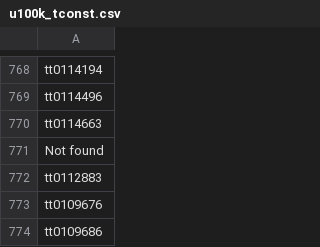
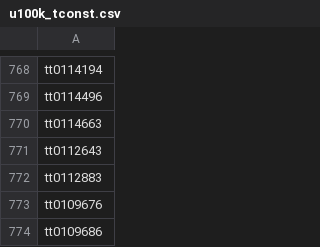
Before and after one commit to JustinDialdestoro/M4R_Clustering, a CSV file: Data/u100k_tconst.csv, drawn as a sheet; only a part is shown, gaps mark what is left out.

Commit message:
found all missing values

```diff
--- a/Data/u100k_tconst.csv
+++ b/Data/u100k_tconst.csv
@@ -770,3 +770,3 @@ tt0114496
 tt0114663
-Not found
+tt0112643
 tt0112883
```
